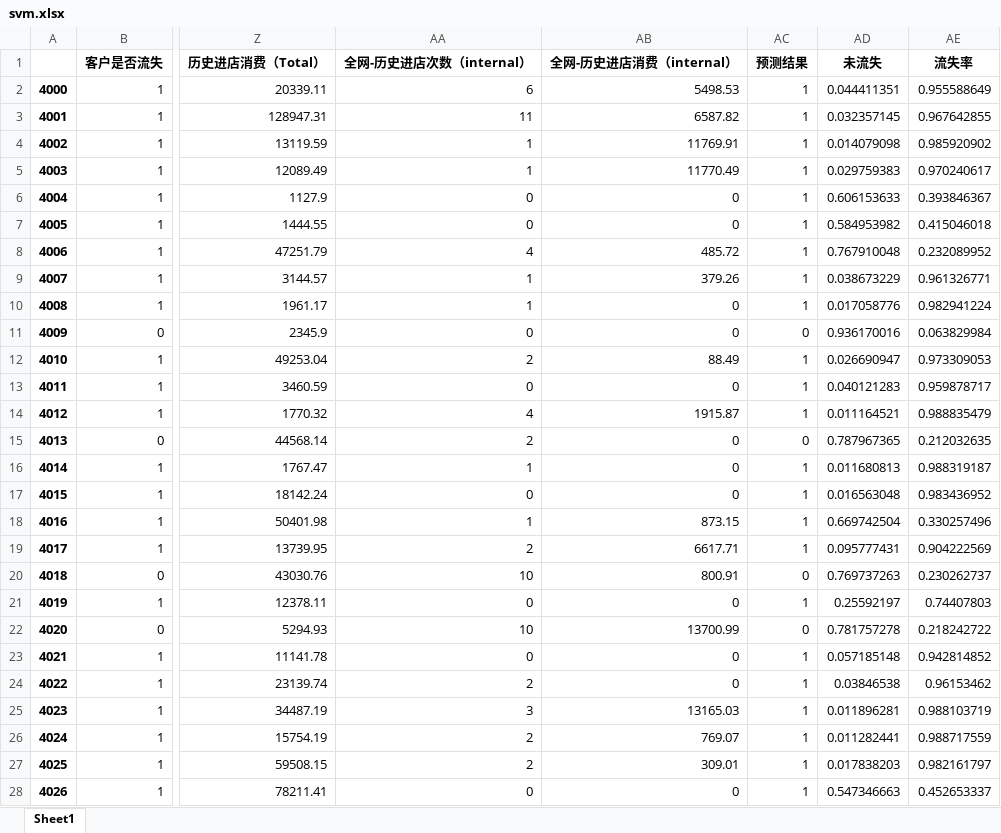
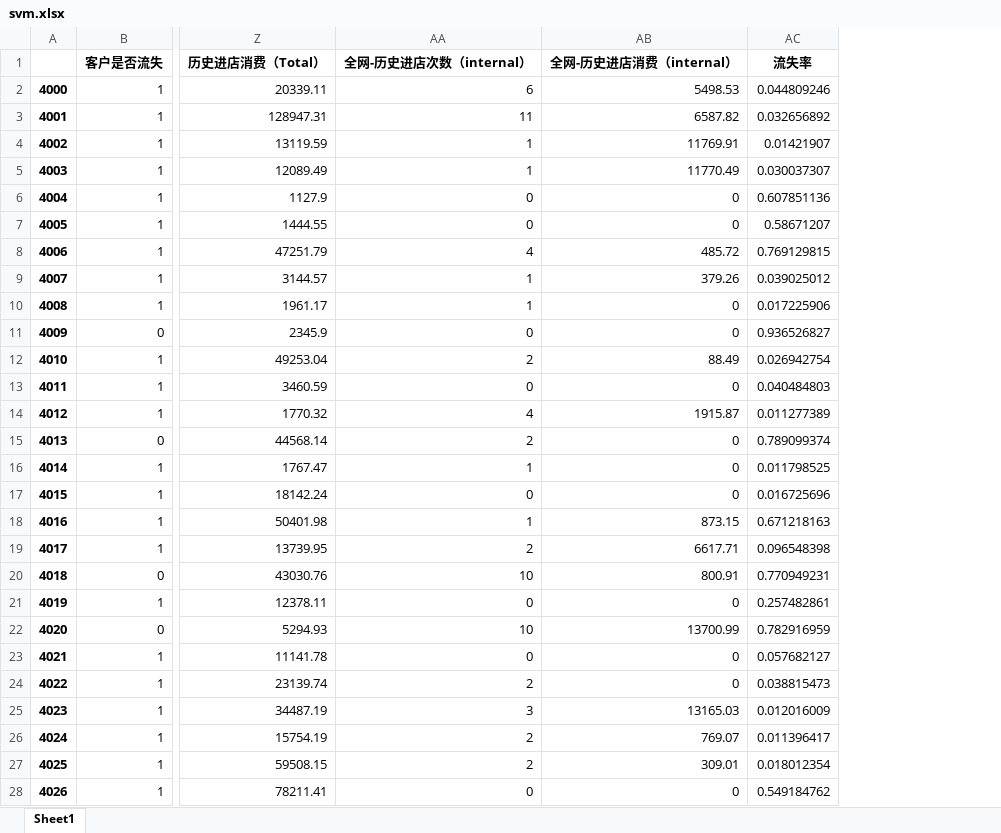
Before and after one commit to thales-ucas/bmw, an Excel workbook: svm.xlsx, sheet Sheet1, drawn as a sheet; only a part is shown, gaps mark what is left out; values as stored, in another font and other column widths than the file's, no borders; removed rows and columns are numbered as before the commit, all else as after; the diff covers the shown part only; the diff names each change by its address in the sheet, - before the commit and + after, or states it on an @@ line.

```diff
--- a/svm.xlsx (sheet Sheet1)
+++ b/svm.xlsx (sheet Sheet1)
-column AC (预测结果), rows 2-28: 1 | 1 | 1 | 1 | 1 | 1 | 1 | 1 | 1 | 0 | 1 | 1 | 1 | 0 | 1 | 1 | 1 | 1 | 0 | 1 | 0 | 1 | 1 | 1 | 1 | 1 | 1
-column AD (未流失), rows 2-28: 0.044411351 | 0.032357145 | 0.014079098 | 0.029759383 | 0.606153633 | 0.584953982 | 0.767910048 | 0.038673229 | 0.017058776 | 0.936170016 | 0.026690947 | 0.040121283 | 0.011164521 | 0.787967365 | 0.011680813 | 0.016563048 | 0.669742504 | 0.095777431 | 0.769737263 | 0.25592197 | 0.781757278 | 0.057185148 | 0.03846538 | 0.011896281 | 0.011282441 | 0.017838203 | 0.547346663
-AC2 (流失率): 0.955588649
+AC2 (流失率): 0.044809246
-AC3 (流失率): 0.967642855
+AC3 (流失率): 0.032656892
-AC4 (流失率): 0.985920902
+AC4 (流失率): 0.01421907
-AC5 (流失率): 0.970240617
+AC5 (流失率): 0.030037307
-AC6 (流失率): 0.393846367
+AC6 (流失率): 0.607851136
-AC7 (流失率): 0.415046018
+AC7 (流失率): 0.58671207
-AC8 (流失率): 0.232089952
+AC8 (流失率): 0.769129815
-AC9 (流失率): 0.961326771
+AC9 (流失率): 0.039025012
-AC10 (流失率): 0.982941224
+AC10 (流失率): 0.017225906
-AC11 (流失率): 0.063829984
+AC11 (流失率): 0.936526827
-AC12 (流失率): 0.973309053
+AC12 (流失率): 0.026942754
-AC13 (流失率): 0.959878717
+AC13 (流失率): 0.040484803
-AC14 (流失率): 0.988835479
+AC14 (流失率): 0.011277389
-AC15 (流失率): 0.212032635
+AC15 (流失率): 0.789099374
-AC16 (流失率): 0.988319187
+AC16 (流失率): 0.011798525
-AC17 (流失率): 0.983436952
+AC17 (流失率): 0.016725696
-AC18 (流失率): 0.330257496
+AC18 (流失率): 0.671218163
-AC19 (流失率): 0.904222569
+AC19 (流失率): 0.096548398
-AC20 (流失率): 0.230262737
+AC20 (流失率): 0.770949231
-AC21 (流失率): 0.74407803
+AC21 (流失率): 0.257482861
-AC22 (流失率): 0.218242722
+AC22 (流失率): 0.782916959
-AC23 (流失率): 0.942814852
+AC23 (流失率): 0.057682127
-AC24 (流失率): 0.96153462
+AC24 (流失率): 0.038815473
-AC25 (流失率): 0.988103719
+AC25 (流失率): 0.012016009
-AC26 (流失率): 0.988717559
+AC26 (流失率): 0.011396417
-AC27 (流失率): 0.982161797
+AC27 (流失率): 0.018012354
-AC28 (流失率): 0.452653337
+AC28 (流失率): 0.549184762
```
Also changed, not shown: 971 edited cells elsewhere in this sheet, tree.xlsx, 3 other files.
